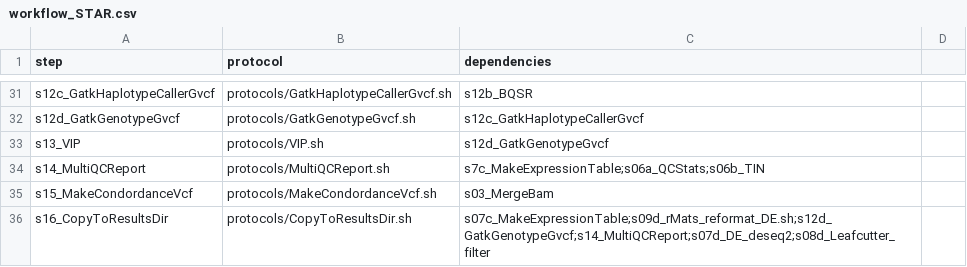
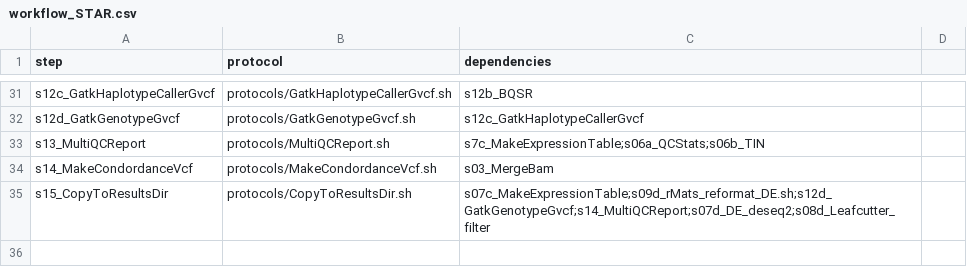
Before and after one commit to molgenis/NGS_RNA, a CSV file: workflow_STAR.csv, drawn as a sheet; only a part is shown, gaps mark what is left out.

Commit message:
rna pipeline....

```diff
--- a/workflow_STAR.csv
+++ b/workflow_STAR.csv
@@ -32,5 +32,4 @@ s12c_GatkHaplotypeCallerGvcf,protocols/GatkHaplotypeCallerGvcf.sh,s12b_BQSR
 s12d_GatkGenotypeGvcf,protocols/GatkGenotypeGvcf.sh,s12c_GatkHaplotypeCallerGvcf
-s13_VIP,protocols/VIP.sh,s12d_GatkGenotypeGvcf
-s14_MultiQCReport,protocols/MultiQCReport.sh,s7c_MakeExpressionTable;s06a_QCStats;s06b_TIN
-s15_MakeCondordanceVcf,protocols/MakeCondordanceVcf.sh,s03_MergeBam
-s16_CopyToResultsDir,protocols/CopyToResultsDir.sh,s07c_MakeExpressionTable;s09d_rMats_reformat_DE.sh;s12d_GatkGenotypeGvcf;s14_MultiQCReport;s07d_DE_deseq2;s08d_Leafcutter_filter
+s13_MultiQCReport,protocols/MultiQCReport.sh,s7c_MakeExpressionTable;s06a_QCStats;s06b_TIN
+s14_MakeCondordanceVcf,protocols/MakeCondordanceVcf.sh,s03_MergeBam
+s15_CopyToResultsDir,protocols/CopyToResultsDir.sh,s07c_MakeExpressionTable;s09d_rMats_reformat_DE.sh;s12d_GatkGenotypeGvcf;s14_MultiQCReport;s07d_DE_deseq2;s08d_Leafcutter_filter
```
